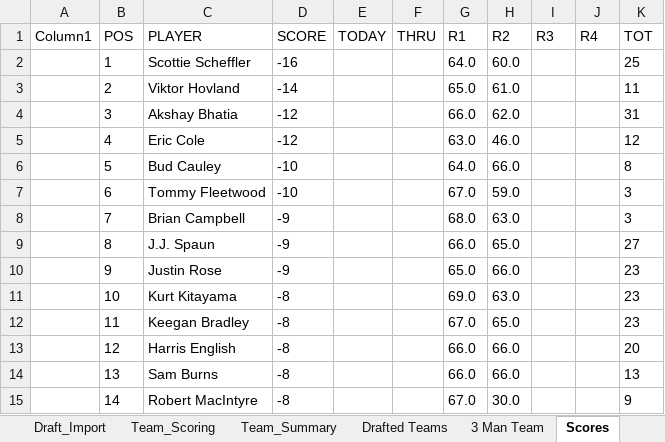
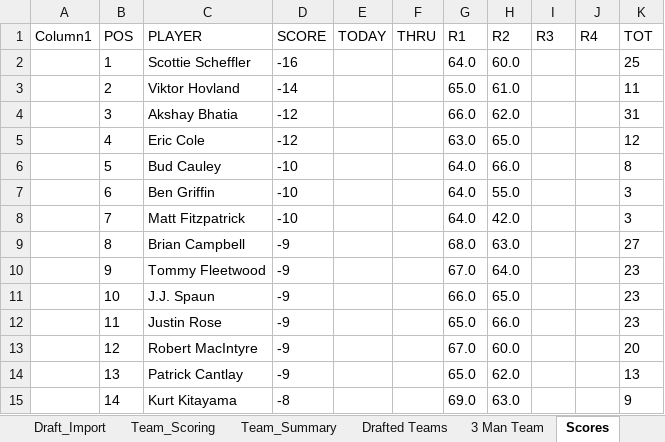
Before and after one commit to Melbs98/2027-Masters-Ctown, an Excel workbook: data/2027 Masters Draft & Scoreboard.xlsx, sheet Scores, drawn as a sheet; only a part is shown; values as stored, in another font and other column widths than the file's, no borders; table styles not drawn; the diff covers the shown part only; the diff names each change by its address in the sheet, - before the commit and + after, or states it on an @@ line.

```diff
--- a/data/2027 Masters Draft & Scoreboard.xlsx (sheet Scores)
+++ b/data/2027 Masters Draft & Scoreboard.xlsx (sheet Scores)
-H5 (R2): 46.0
+H5 (R2): 65.0
-C7 (PLAYER): Tommy Fleetwood
+C7 (PLAYER): Ben Griffin
-G7 (R1): 67.0
+G7 (R1): 64.0
-H7 (R2): 59.0
+H7 (R2): 55.0
-C8 (PLAYER): Brian Campbell
+C8 (PLAYER): Matt Fitzpatrick
-D8 (SCORE): -9
+D8 (SCORE): -10
-G8 (R1): 68.0
+G8 (R1): 64.0
-H8 (R2): 63.0
+H8 (R2): 42.0
-C9 (PLAYER): J.J. Spaun
+C9 (PLAYER): Brian Campbell
-G9 (R1): 66.0
+G9 (R1): 68.0
-H9 (R2): 65.0
+H9 (R2): 63.0
-C10 (PLAYER): Justin Rose
+C10 (PLAYER): Tommy Fleetwood
-G10 (R1): 65.0
+G10 (R1): 67.0
-H10 (R2): 66.0
+H10 (R2): 64.0
-C11 (PLAYER): Kurt Kitayama
+C11 (PLAYER): J.J. Spaun
-D11:D14 (SCORE): -8
+D11:D14 (SCORE): -9
-G11 (R1): 69.0
+G11 (R1): 66.0
-H11 (R2): 63.0
+H11 (R2): 65.0
-C12 (PLAYER): Keegan Bradley
+C12 (PLAYER): Justin Rose
-G12 (R1): 67.0
+G12 (R1): 65.0
-H12 (R2): 65.0
+H12 (R2): 66.0
-C13 (PLAYER): Harris English
+C13 (PLAYER): Robert MacIntyre
-G13 (R1): 66.0
+G13 (R1): 67.0
-H13 (R2): 66.0
+H13 (R2): 60.0
-C14 (PLAYER): Sam Burns
+C14 (PLAYER): Patrick Cantlay
-G14 (R1): 66.0
+G14 (R1): 65.0
-H14 (R2): 66.0
+H14 (R2): 62.0
-C15 (PLAYER): Robert MacIntyre
+C15 (PLAYER): Kurt Kitayama
-G15 (R1): 67.0
+G15 (R1): 69.0
-H15 (R2): 30.0
+H15 (R2): 63.0
```
Also changed, not shown: 200 edited cells elsewhere in this sheet, 1 other file.
